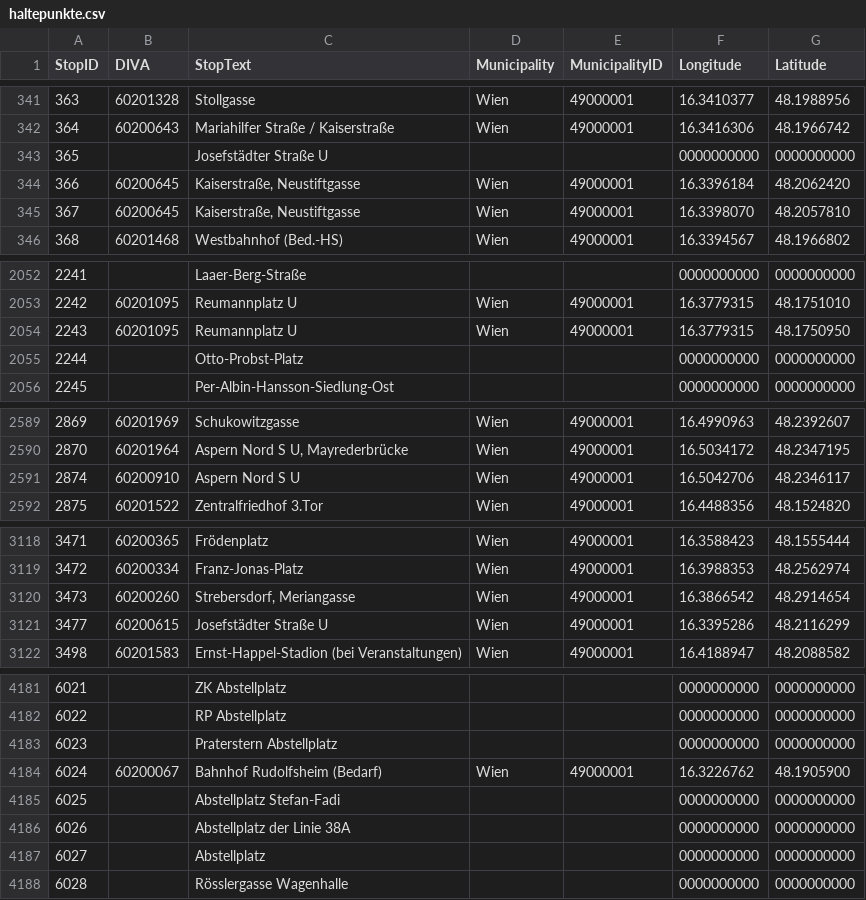
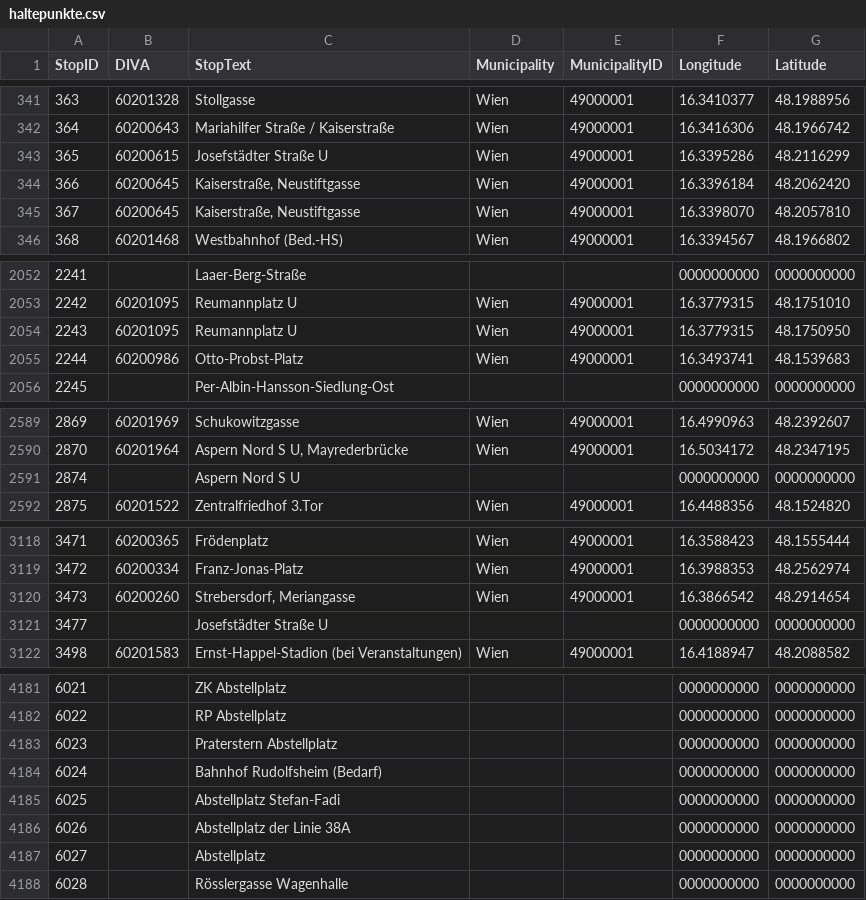
Before and after one commit to cpuhl51/wien-datenkarte, a CSV file: data/raw/haltepunkte.csv, drawn as a sheet; only a part is shown, gaps mark what is left out; the diff covers the shown part only.

```diff
--- a/data/raw/haltepunkte.csv
+++ b/data/raw/haltepunkte.csv
@@ -342,3 +342,3 @@ StopID;DIVA;StopText;Municipality;MunicipalityID;Longitude;Latitude
 364;60200643;Mariahilfer Straße / Kaiserstraße;Wien;49000001;16.3416306;48.1966742
-365;;Josefstädter Straße U;;;0000000000;0000000000
+365;60200615;Josefstädter Straße U;Wien;49000001;16.3395286;48.2116299
 366;60200645;Kaiserstraße, Neustiftgasse;Wien;49000001;16.3396184;48.2062420
@@ -2054,3 +2054,3 @@ StopID;DIVA;StopText;Municipality;MunicipalityID;Longitude;Latitude
 2243;60201095;Reumannplatz U;Wien;49000001;16.3779315;48.1750950
-2244;;Otto-Probst-Platz;;;0000000000;0000000000
+2244;60200986;Otto-Probst-Platz;Wien;49000001;16.3493741;48.1539683
 2245;;Per-Albin-Hansson-Siedlung-Ost;;;0000000000;0000000000
@@ -2590,3 +2590,3 @@ StopID;DIVA;StopText;Municipality;MunicipalityID;Longitude;Latitude
 2870;60201964;Aspern Nord S U, Mayrederbrücke;Wien;49000001;16.5034172;48.2347195
-2874;60200910;Aspern Nord S U;Wien;49000001;16.5042706;48.2346117
+2874;;Aspern Nord S U;;;0000000000;0000000000
 2875;60201522;Zentralfriedhof 3.Tor;Wien;49000001;16.4488356;48.1524820
@@ -3120,3 +3120,3 @@ StopID;DIVA;StopText;Municipality;MunicipalityID;Longitude;Latitude
 3473;60200260;Strebersdorf, Meriangasse;Wien;49000001;16.3866542;48.2914654
-3477;60200615;Josefstädter Straße U;Wien;49000001;16.3395286;48.2116299
+3477;;Josefstädter Straße U;;;0000000000;0000000000
 3498;60201583;Ernst-Happel-Stadion (bei Veranstaltungen);Wien;49000001;16.4188947;48.2088582
@@ -4183,3 +4183,3 @@ StopID;DIVA;StopText;Municipality;MunicipalityID;Longitude;Latitude
 6023;;Praterstern Abstellplatz;;;0000000000;0000000000
-6024;60200067;Bahnhof Rudolfsheim (Bedarf);Wien;49000001;16.3226762;48.1905900
+6024;;Bahnhof Rudolfsheim (Bedarf);;;0000000000;0000000000
 6025;;Abstellplatz Stefan-Fadi;;;0000000000;0000000000
```
Also changed, not shown: 5 edited cells elsewhere in this file, 24 other files.
